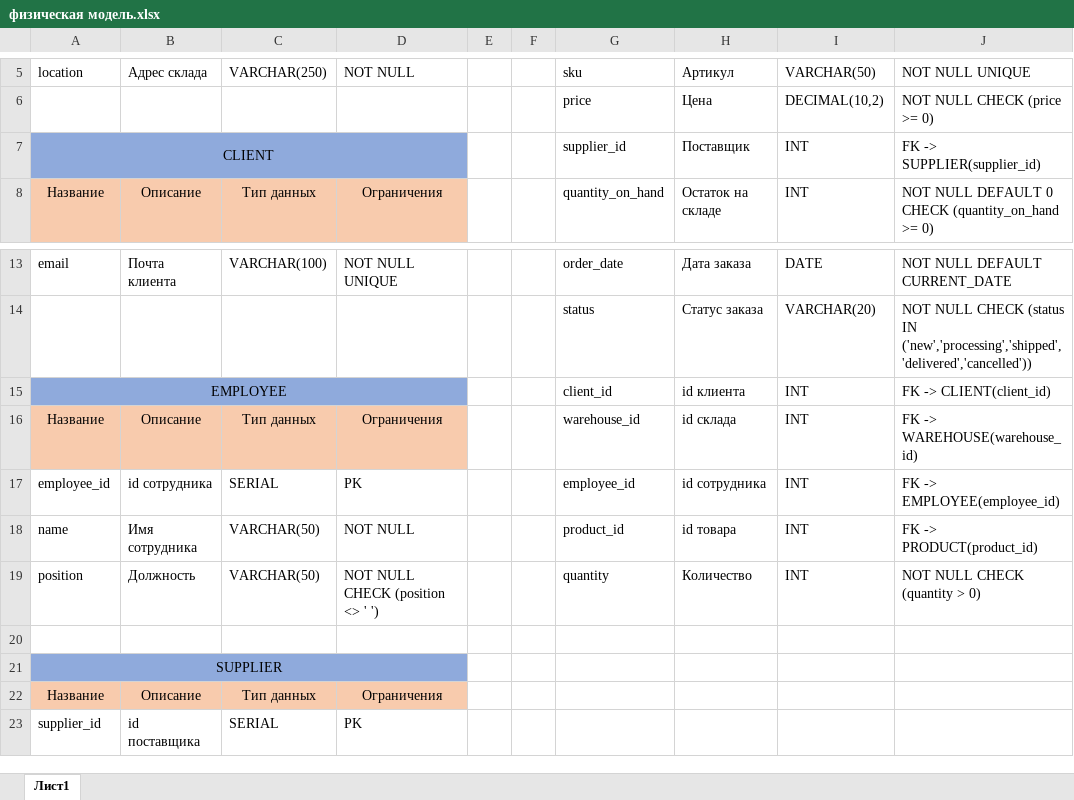
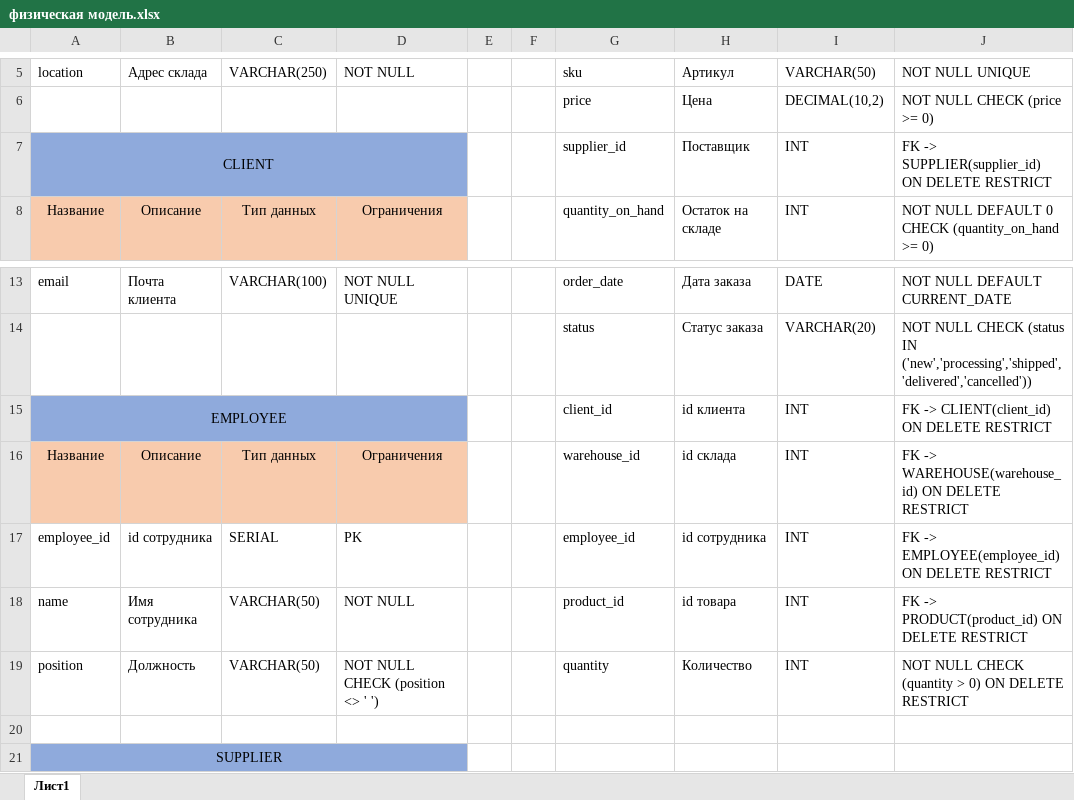
Before and after one commit to dlm1u/database-project, an Excel workbook: schemes/физическая модель.xlsx, sheet Лист1, drawn as a sheet; only a part is shown, gaps mark what is left out; the shorter side is filled out with more unchanged rows; values as stored, in another font and other column widths than the file's, no borders; the diff names each change by its address in the sheet, - before the commit and + after, or states it on an @@ line.

Commit message:
физ модель

```diff
--- a/schemes/физическая модель.xlsx (sheet Лист1)
+++ b/schemes/физическая модель.xlsx (sheet Лист1)
-J7: FK -> SUPPLIER(supplier_id)
+J7: FK -> SUPPLIER(supplier_id) ON DELETE RESTRICT
-J15: FK -> CLIENT(client_id)
+J15: FK -> CLIENT(client_id) ON DELETE RESTRICT
-J16: FK -> WAREHOUSE(warehouse_id)
+J16: FK -> WAREHOUSE(warehouse_id) ON DELETE RESTRICT
-J17: FK -> EMPLOYEE(employee_id)
+J17: FK -> EMPLOYEE(employee_id) ON DELETE RESTRICT
-J18: FK -> PRODUCT(product_id)
+J18: FK -> PRODUCT(product_id) ON DELETE RESTRICT
-J19: NOT NULL CHECK (quantity > 0)
+J19: NOT NULL CHECK (quantity > 0) ON DELETE RESTRICT
```
